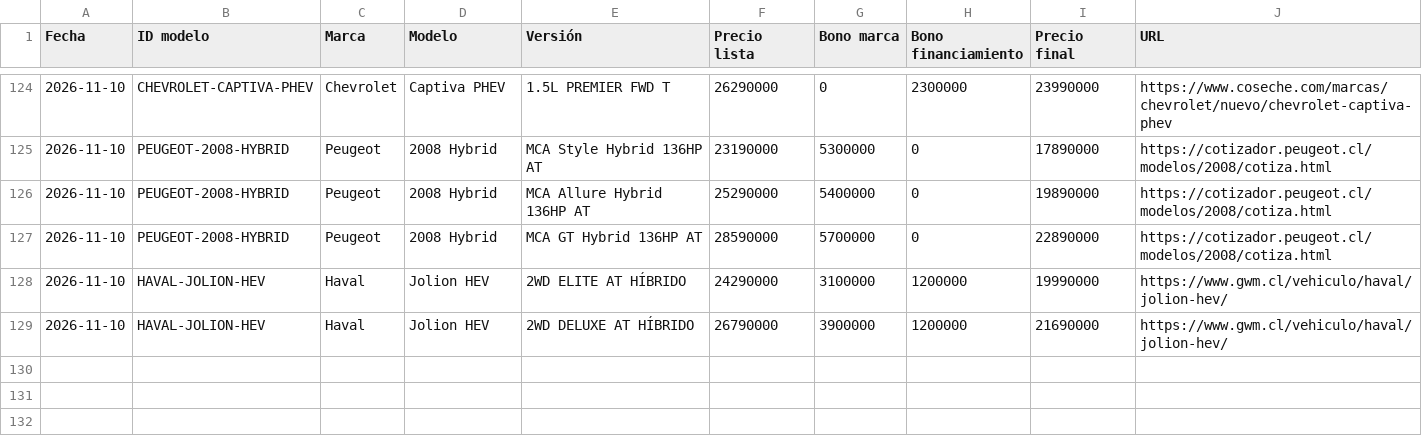
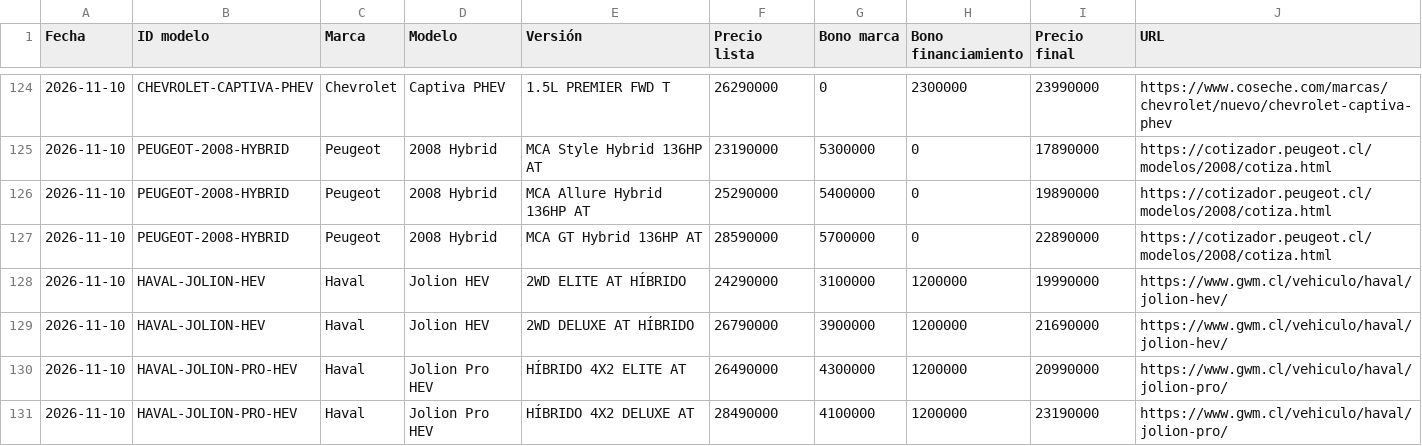
Before and after one commit to lucaskmcrf-source/precios-competencia, a CSV file: historial.csv, drawn as a sheet; only a part is shown, gaps mark what is left out; the diff names each change by its address in the sheet, - before the commit and + after, or states it on an @@ line.

```diff
--- a/historial.csv
+++ b/historial.csv
+row 130: 2026-11-10 | HAVAL-JOLION-PRO-HEV | Haval | Jolion Pro HEV | HÍBRIDO 4X2 ELITE AT | 26490000 | 4300000 | 1200000 | 20990000 | https://www.gwm.cl/vehiculo/haval/jolion-pro/
+row 131: 2026-11-10 | HAVAL-JOLION-PRO-HEV | Haval | Jolion Pro HEV | HÍBRIDO 4X2 DELUXE AT | 28490000 | 4100000 | 1200000 | 23190000 | https://www.gwm.cl/vehiculo/haval/jolion-pro/
```
